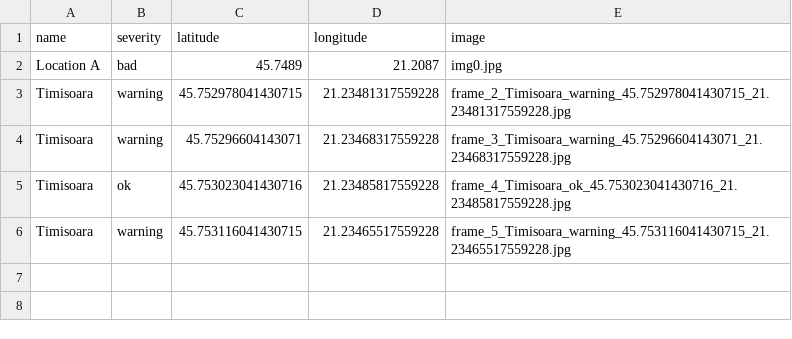
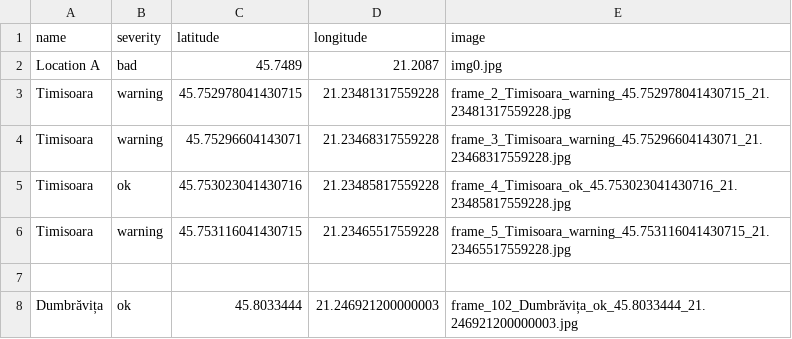
Before and after one commit to MariaBunas/CyberPeak, a CSV file: Dataset/locations.csv, drawn as a sheet.

Commit message:
FileUpdated

```diff
--- a/Dataset/locations.csv
+++ b/Dataset/locations.csv
@@ -6 +6,3 @@ Timisoara,ok,45.753023041430716,21.23485817559228,frame_4_Timisoara_ok_45.753023
 Timisoara,warning,45.753116041430715,21.23465517559228,frame_5_Timisoara_warning_45.753116041430715_21.23465517559228.jpg
+
+Dumbrăvița,ok,45.8033444,21.246921200000003,frame_102_Dumbrăvița_ok_45.8033444_21.246921200000003.jpg
```
